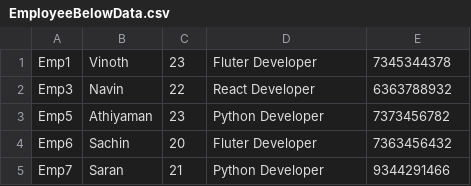
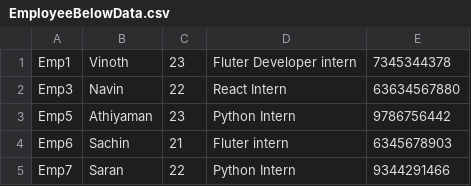
Before and after one commit to saranramani2002/EmployeeTask, a CSV file: EmployeeBelowData.csv, drawn as a sheet.

```diff
--- a/EmployeeBelowData.csv
+++ b/EmployeeBelowData.csv
@@ -1,5 +1,5 @@
-Emp1,Vinoth,23,Fluter Developer,7345344378
-Emp3,Navin,22,React Developer,6363788932
-Emp5,Athiyaman,23,Python Developer,7373456782
-Emp6,Sachin,20,Fluter Developer,7363456432
-Emp7,Saran,21,Python Developer,9344291466
+Emp1,Vinoth,23,Fluter Developer intern,7345344378
+Emp3,Navin,22,React Intern,63634567880
+Emp5,Athiyaman,23,Python Intern,9786756442
+Emp6,Sachin,21,Fluter intern,6345678903
+Emp7,Saran,22,Python Intern,9344291466
```
Also changed, not shown: EmployeeAboveData.csv, EmployeeDatas.csv, 4 other files.
